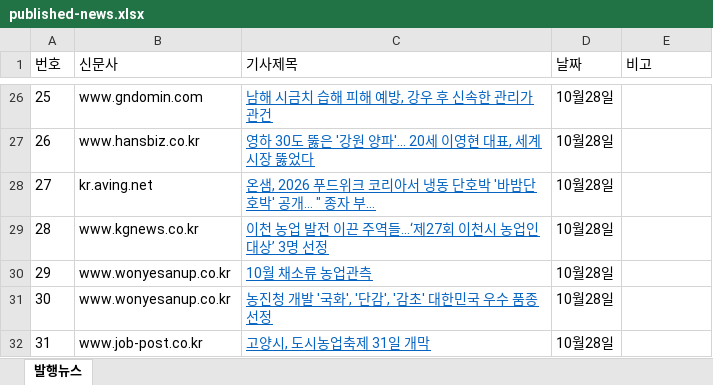
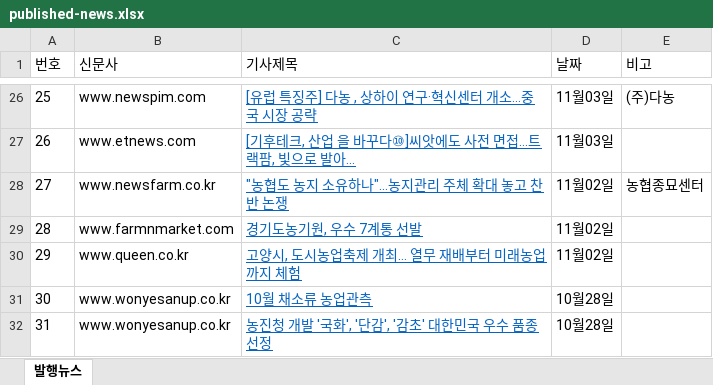
Before and after one commit to leeshelijah-spec/leeshelijah-spec.github.io, an Excel workbook: assets/published-news.xlsx, sheet 발행뉴스, drawn as a sheet; only a part is shown, gaps mark what is left out; values as stored, in another font and other column widths than the file's, no borders; the diff covers the shown part only; the diff names each change by its address in the sheet, - before the commit and + after, or states it on an @@ line.

Commit message:
Publish dashboard snapshot 2026-11-10 17:56

```diff
--- a/assets/published-news.xlsx (sheet 발행뉴스)
+++ b/assets/published-news.xlsx (sheet 발행뉴스)
-B26 (신문사): www.gndomin.com
+B26 (신문사): www.newspim.com
-C26 (기사제목): 남해 시금치 습해 피해 예방, 강우 후 신속한 관리가 관건
+C26 (기사제목): [유럽 특징주] 다농 , 상하이 연구·혁신센터 개소…중국 시장 공략
-D26:D27 (날짜): 10월28일
+D26:D27 (날짜): 11월03일
-E26 (비고): (empty)
+E26 (비고): (주)다농
-B27 (신문사): www.hansbiz.co.kr
+B27 (신문사): www.etnews.com
-C27 (기사제목): 영하 30도 뚫은 '강원 양파'… 20세 이영현 대표, 세계 시장 뚫었다
+C27 (기사제목): [기후테크, 산업 을 바꾸다⑩]씨앗에도 사전 면접…트랙팜, 빛으로 발아...
-B28 (신문사): kr.aving.net
+B28 (신문사): www.newsfarm.co.kr
-C28 (기사제목): 온샘, 2026 푸드위크 코리아서 냉동 단호박 '바밤단호박' 공개... " 종자 부...
+C28 (기사제목): "농협도 농지 소유하나"…농지관리 주체 확대 놓고 찬반 논쟁
-D28:D30 (날짜): 10월28일
+D28:D30 (날짜): 11월02일
-E28 (비고): (empty)
+E28 (비고): 농협종묘센터
-B29 (신문사): www.kgnews.co.kr
+B29 (신문사): www.farmnmarket.com
-C29 (기사제목): 이천 농업 발전 이끈 주역들…‘제27회 이천시 농업인 대상’ 3명 선정
+C29 (기사제목): 경기도농기원, 우수 7계통 선발
-B30 (신문사): www.wonyesanup.co.kr
+B30 (신문사): www.queen.co.kr
-C30 (기사제목): 10월 채소류 농업관측
+C30 (기사제목): 고양시, 도시농업축제 개최… 열무 재배부터 미래농업까지 체험
-C31 (기사제목): 농진청 개발 '국화', '단감', '감초' 대한민국 우수 품종 선정
+C31 (기사제목): 10월 채소류 농업관측
-B32 (신문사): www.job-post.co.kr
+B32 (신문사): www.wonyesanup.co.kr
-C32 (기사제목): 고양시, 도시농업축제 31일 개막
+C32 (기사제목): 농진청 개발 '국화', '단감', '감초' 대한민국 우수 품종 선정
```
Also changed, not shown: 77 edited cells elsewhere in this sheet, 2 other files.
